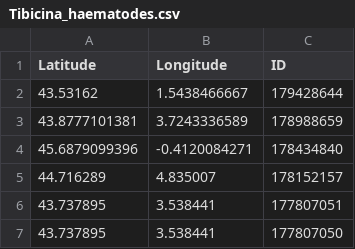
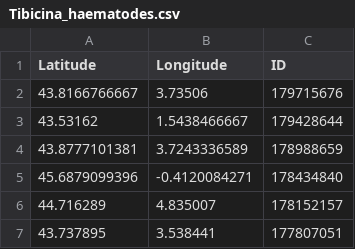
Before and after one commit to CigalesdeFrance/CARTES, a CSV file: BDD/INATURALIST/Tibicina_haematodes.csv, drawn as a sheet; only a part is shown; the shorter side is filled out with more unchanged rows.

```diff
--- a/BDD/INATURALIST/Tibicina_haematodes.csv
+++ b/BDD/INATURALIST/Tibicina_haematodes.csv
@@ -1,2 +1,3 @@
 Latitude,Longitude,ID
+43.8166766667,3.73506,179715676
 43.53162,1.5438466667,179428644
```
Also changed, not shown: BDD/OBSERVATION/Lyristes_plebejus.csv, 23 other files.
